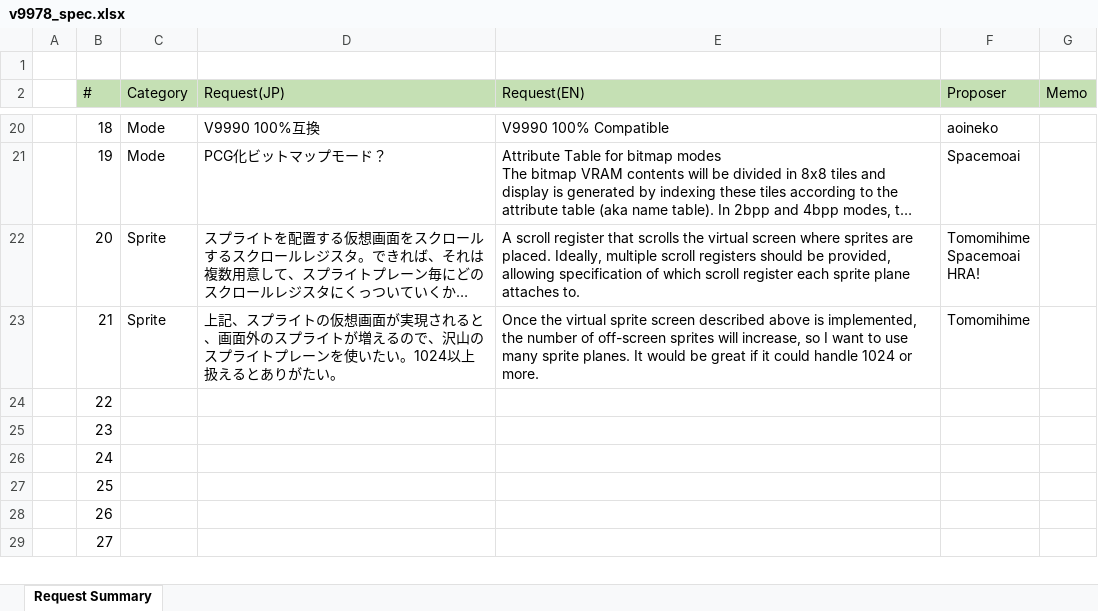
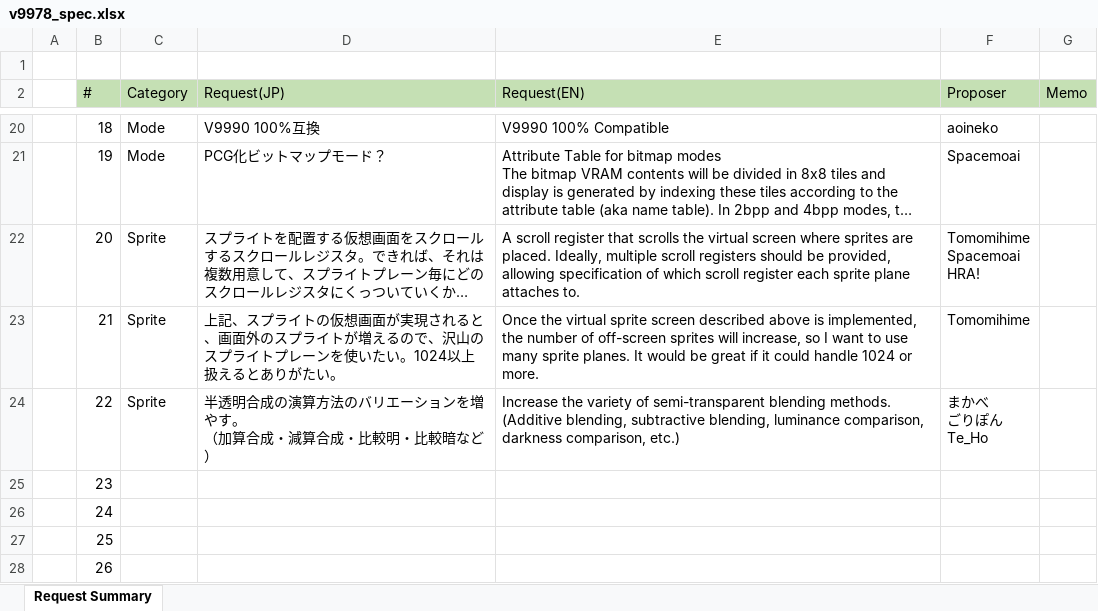
Before and after one commit to hra1129/TangCartMSX, an Excel workbook: DOC/v9978/v9978_spec.xlsx, sheet Request Summary, drawn as a sheet; only a part is shown, gaps mark what is left out; the shorter side is filled out with more unchanged rows; long unchanged cells end in …; values as stored, in another font and other column widths than the file's, no borders; ↵ is a line break in a cell; the diff names each change by its address in the sheet, - before the commit and + after, or states it on an @@ line.

```diff
--- a/DOC/v9978/v9978_spec.xlsx (sheet Request Summary)
+++ b/DOC/v9978/v9978_spec.xlsx (sheet Request Summary)
-C24 (Category): (empty)
+C24 (Category): Sprite
-D24 (Request(JP)): (empty)
+D24 (Request(JP)): 半透明合成の演算方法のバリエーションを増やす。 ↵ （加算合成・減算合成・比較明・比較暗など）
-E24 (Request(EN)): (empty)
+E24 (Request(EN)): Increase the variety of semi-transparent blending methods. ↵ (Additive blending, subtractive blending, luminance comparison, darkness comparison, etc.)
-F24 (Proposer): (empty)
+F24 (Proposer): まかべ ↵ ごりぽん ↵ Te_Ho
```
Also changed, not shown: 1 other file.
